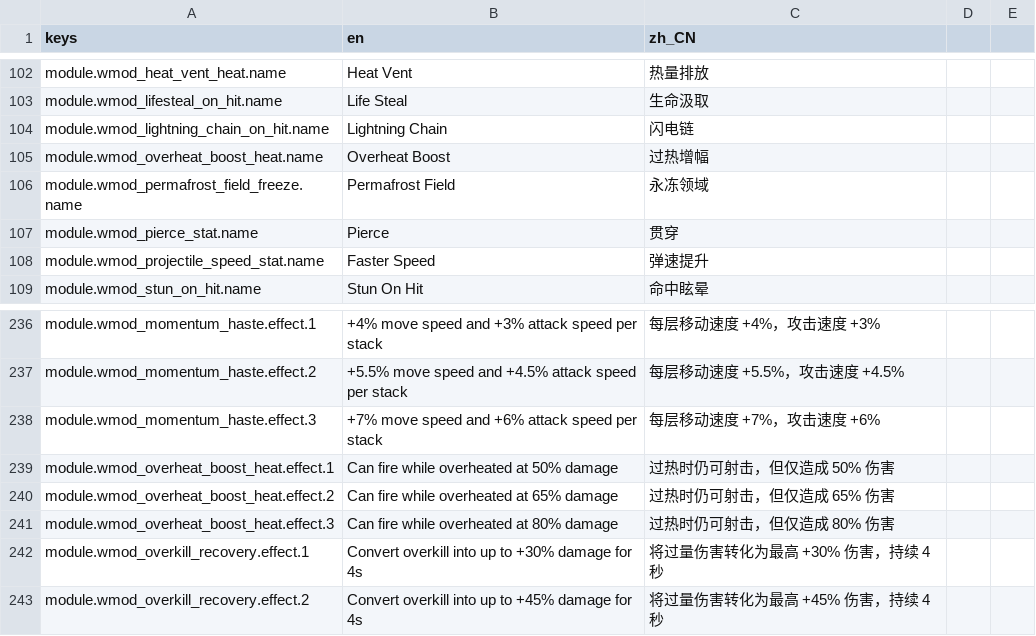
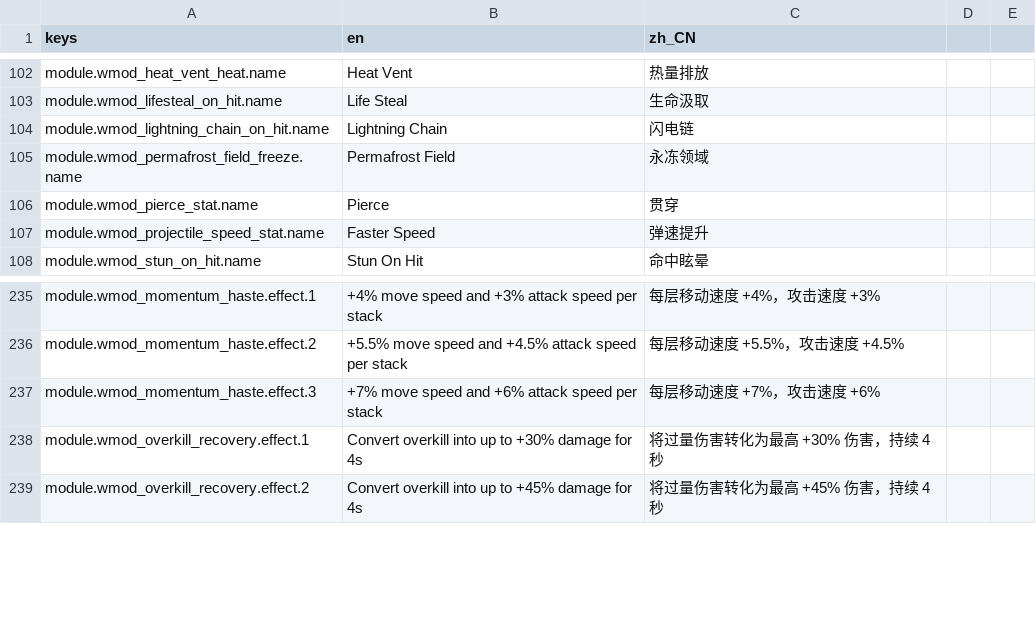
Before and after one commit to JYang496/project_mag, a CSV file: data/localization/game_content.csv, drawn as a sheet; only a part is shown, gaps mark what is left out; the diff names each change by its address in the sheet, - before the commit and + after, or states it on an @@ line.

Commit message:
heat rework

```diff
--- a/data/localization/game_content.csv
+++ b/data/localization/game_content.csv
-row 105: module.wmod_overheat_boost_heat.name | Overheat Boost | 过热增幅
-row 239: module.wmod_overheat_boost_heat.effect.1 | Can fire while overheated at 50% damage | 过热时仍可射击，但仅造成 50% 伤害
-row 240: module.wmod_overheat_boost_heat.effect.2 | Can fire while overheated at 65% damage | 过热时仍可射击，但仅造成 65% 伤害
-row 241: module.wmod_overheat_boost_heat.effect.3 | Can fire while overheated at 80% damage | 过热时仍可射击，但仅造成 80% 伤害
```
Also changed, not shown: 23 other files.
